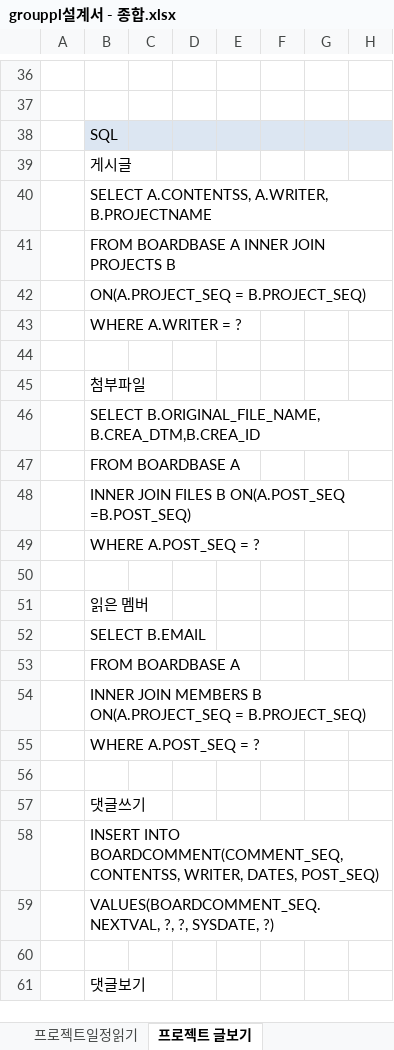
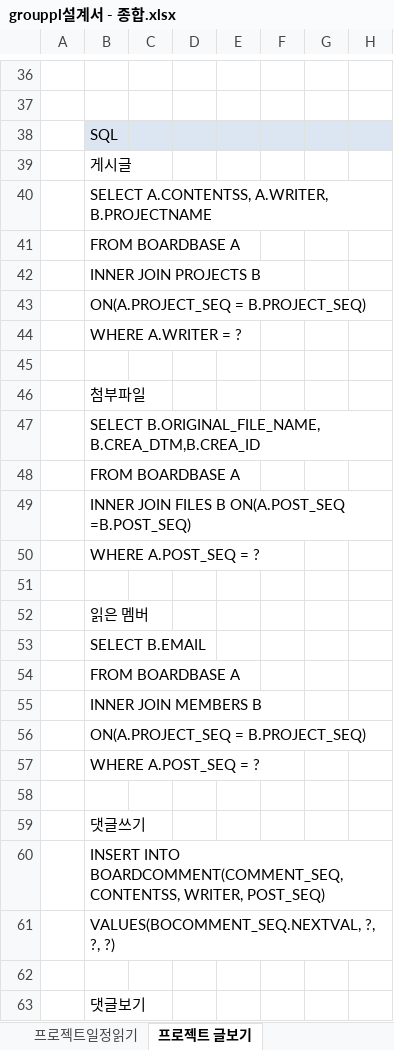
Before and after one commit to 35613/GROUPPL, an Excel workbook: Documents/grouppl설계서 - 종합.xlsx, sheet 프로젝트 글보기, drawn as a sheet; only a part is shown, gaps mark what is left out; values as stored, in another font and other column widths than the file's, no borders; charts and pictures not drawn; addresses are those after the commit; rows hold the shown columns only; the diff names each change by its address in the sheet, - before the commit and + after, or states it on an @@ line.

```diff
--- a/Documents/grouppl설계서 - 종합.xlsx (sheet 프로젝트 글보기)
+++ b/Documents/grouppl설계서 - 종합.xlsx (sheet 프로젝트 글보기)
-B41: FROM BOARDBASE A INNER JOIN PROJECTS B
+B41: FROM BOARDBASE A
+row 42:  | INNER JOIN PROJECTS B
-B55: INNER JOIN MEMBERS B ON(A.PROJECT_SEQ = B.PROJECT_SEQ)
+B55: INNER JOIN MEMBERS B
+row 56:  | ON(A.PROJECT_SEQ = B.PROJECT_SEQ)
-B60: …CONTENTSS, WRITER, DATES, POST_SEQ)
+B60: …CONTENTSS, WRITER, POST_SEQ)
-B61: VALUES(BOARDCOMMENT_SEQ.NEXTVAL, ?, ?, SYSDATE, ?)
+B61: VALUES(BOCOMMENT_SEQ.NEXTVAL, ?, ?, ?)
```
Also changed, not shown: sheet 지원서, sheet 개인일정쓰기, sheet 프로젝트 만들기.
